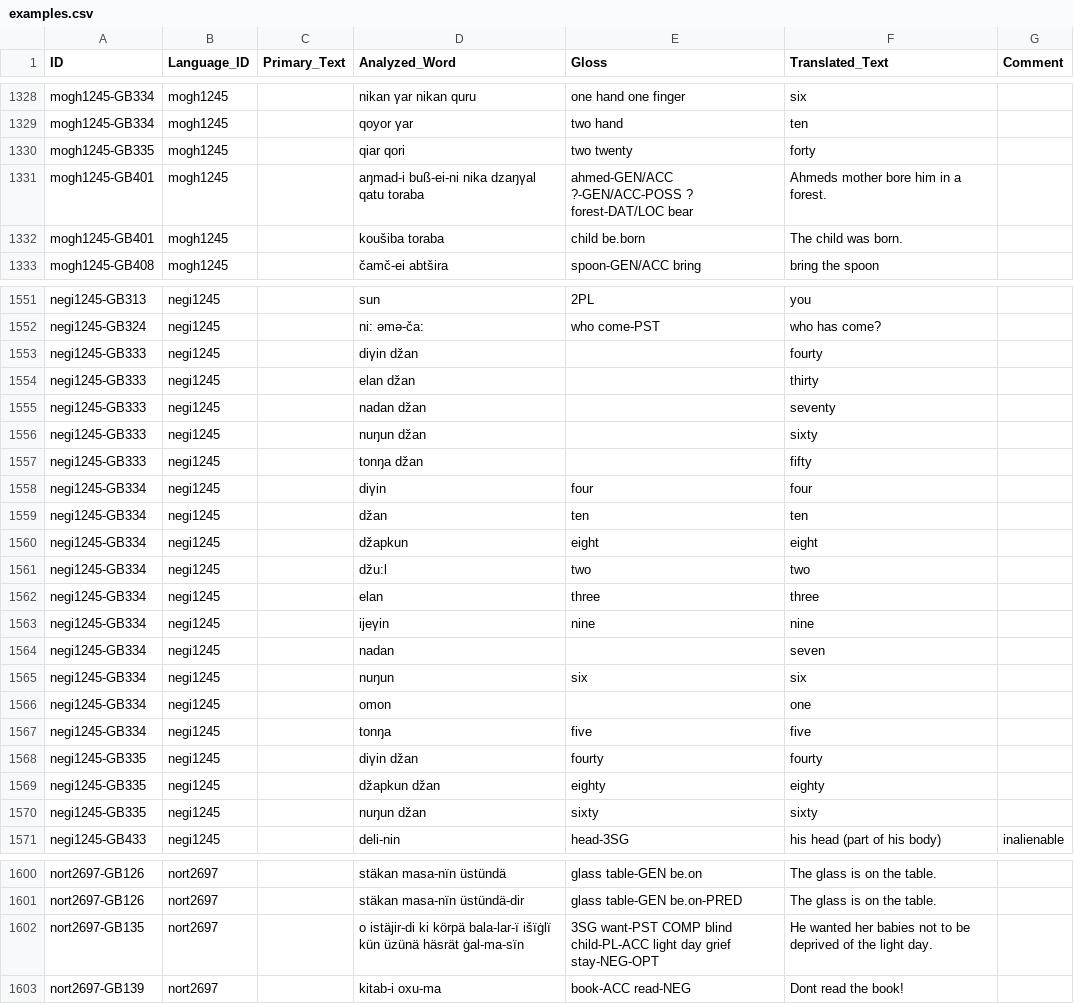
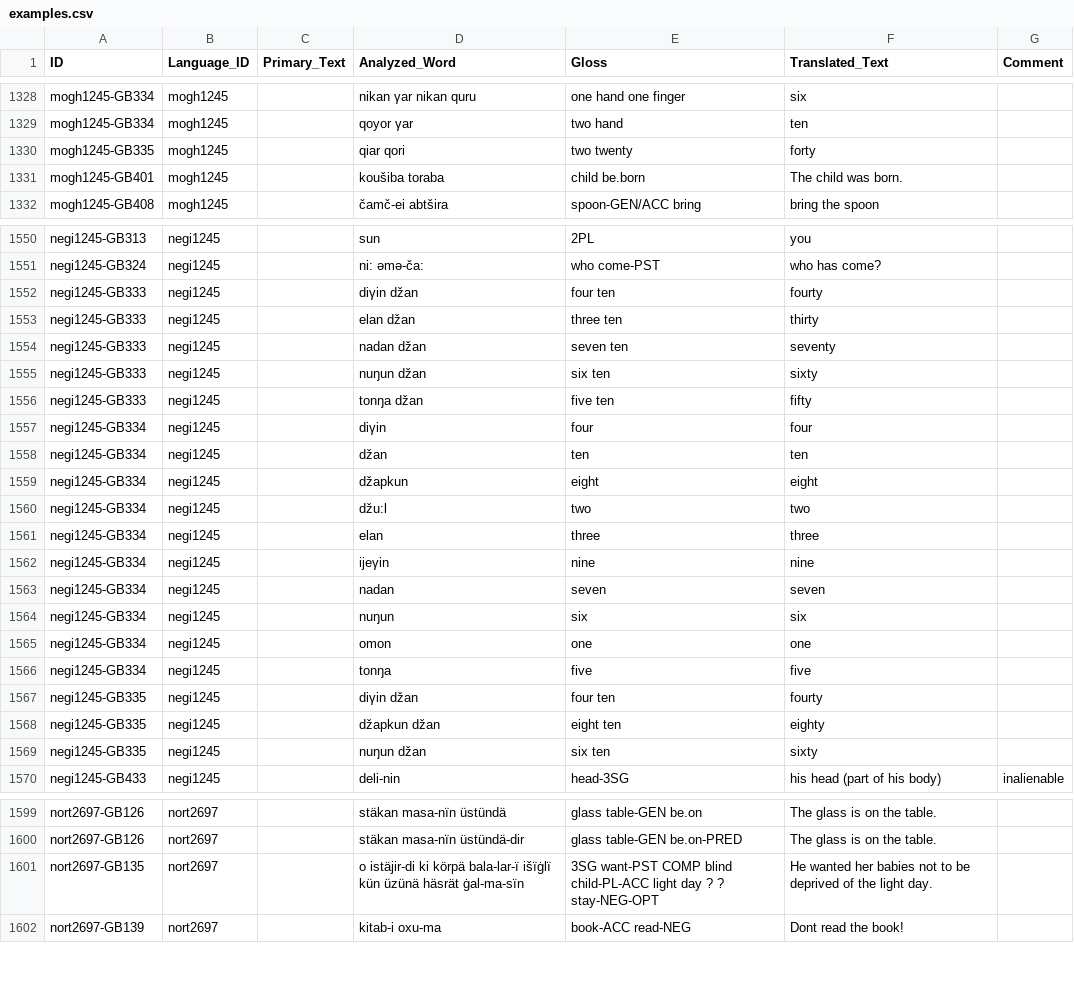
Before and after one commit to cldf-datasets/hueblerstability, a CSV file: etc/examples.csv, drawn as a sheet; only a part is shown, gaps mark what is left out; the diff covers the shown part only.

```diff
--- a/etc/examples.csv
+++ b/etc/examples.csv
@@ -1330,3 +1330,2 @@ mogh1245-GB334,mogh1245,,qoyor γar,two hand,ten,
 mogh1245-GB335,mogh1245,,qiar qori,two twenty,forty,
-mogh1245-GB401,mogh1245,,aŋmad-i buß-ei-ni nika dzaŋγal qatu toraba,ahmed-GEN/ACC ?-GEN/ACC-POSS ? forest-DAT/LOC bear,Ahmeds mother bore him in a forest.,
 mogh1245-GB401,mogh1245,,koušiba toraba,child be.born,The child was born.,
@@ -1552,7 +1551,7 @@ negi1245-GB313,negi1245,,sun,2PL,you,
 negi1245-GB324,negi1245,,ni: əmə-ča:,who come-PST,who has come?,
-negi1245-GB333,negi1245,,diγin džan,,fourty,
-negi1245-GB333,negi1245,,elan džan,,thirty,
-negi1245-GB333,negi1245,,nadan džan,,seventy,
-negi1245-GB333,negi1245,,nuŋun džan,,sixty,
-negi1245-GB333,negi1245,,tonŋa džan,,fifty,
+negi1245-GB333,negi1245,,diγin džan,four ten,fourty,
+negi1245-GB333,negi1245,,elan džan,three ten,thirty,
+negi1245-GB333,negi1245,,nadan džan,seven ten,seventy,
+negi1245-GB333,negi1245,,nuŋun džan,six ten,sixty,
+negi1245-GB333,negi1245,,tonŋa džan,five ten,fifty,
 negi1245-GB334,negi1245,,diγin,four,four,
@@ -1563,9 +1562,9 @@ negi1245-GB334,negi1245,,elan,three,three,
 negi1245-GB334,negi1245,,ijeγin,nine,nine,
-negi1245-GB334,negi1245,,nadan,,seven,
+negi1245-GB334,negi1245,,nadan,seven,seven,
 negi1245-GB334,negi1245,,nuŋun,six,six,
-negi1245-GB334,negi1245,,omon,,one,
+negi1245-GB334,negi1245,,omon,one,one,
 negi1245-GB334,negi1245,,tonŋa,five,five,
-negi1245-GB335,negi1245,,diγin džan,fourty,fourty,
-negi1245-GB335,negi1245,,džapkun džan,eighty,eighty,
-negi1245-GB335,negi1245,,nuŋun džan,sixty,sixty,
+negi1245-GB335,negi1245,,diγin džan,four ten,fourty,
+negi1245-GB335,negi1245,,džapkun džan,eight ten,eighty,
+negi1245-GB335,negi1245,,nuŋun džan,six ten,sixty,
 negi1245-GB433,negi1245,,deli-nin,head-3SG,his head (part of his body),inalienable
@@ -1601,3 +1600,3 @@ nort2697-GB126,nort2697,,stäkan masa-nïn üstündä,glass table-GEN be.on,The
 nort2697-GB126,nort2697,,stäkan masa-nïn üstündä-dir,glass table-GEN be.on-PRED,The glass is on the table.,
-nort2697-GB135,nort2697,,o istäjir-di ki körpä bala-lar-ї išїġlї kün üzünä häsrät ġal-ma-sїn,3SG want-PST COMP blind child-PL-ACC light day grief stay-NEG-OPT,He wanted her babies not to be deprived of the light day.,
+nort2697-GB135,nort2697,,o istäjir-di ki körpä bala-lar-ї išїġlї kün üzünä häsrät ġal-ma-sїn,3SG want-PST COMP blind child-PL-ACC light day ? ? stay-NEG-OPT,He wanted her babies not to be deprived of the light day.,
 nort2697-GB139,nort2697,,kitab-i oxu-ma,book-ACC read-NEG,Dont read the book!,
```
Also changed, not shown: 3 edited cells elsewhere in this file, raw/Azerbaijani [nort2697].tsv.
